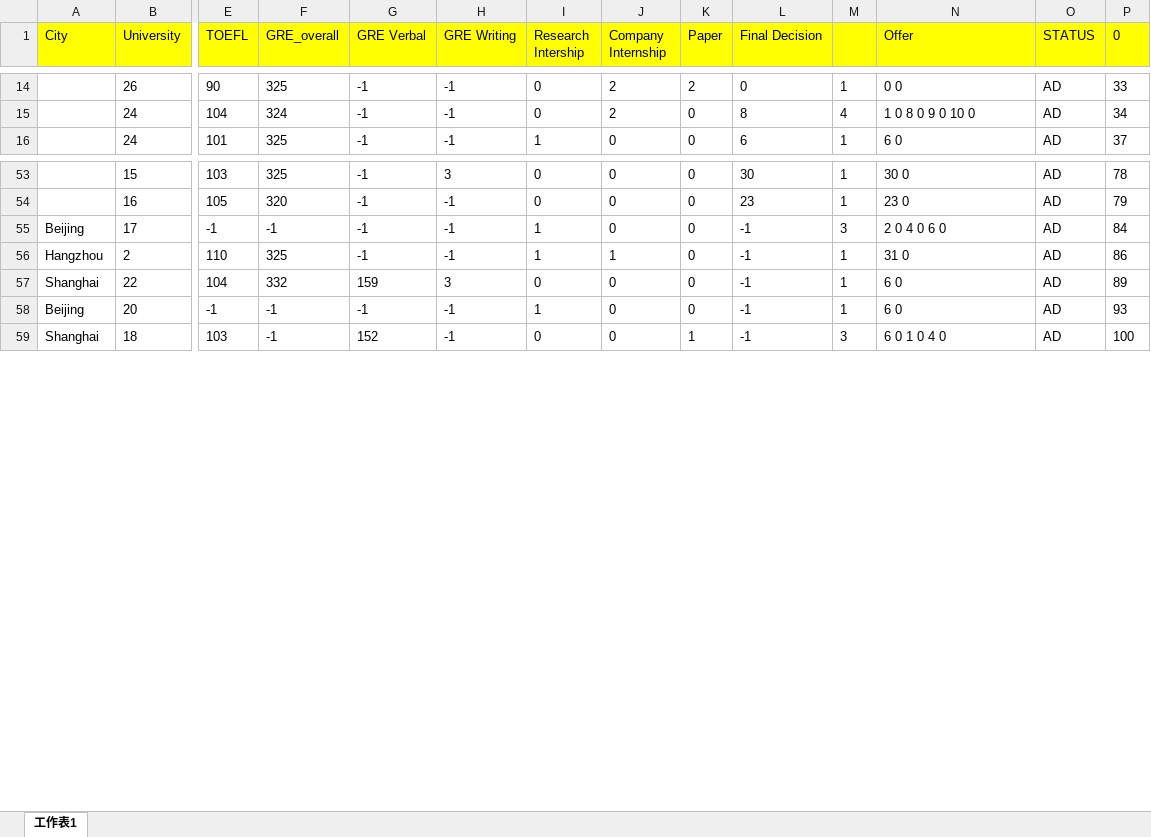
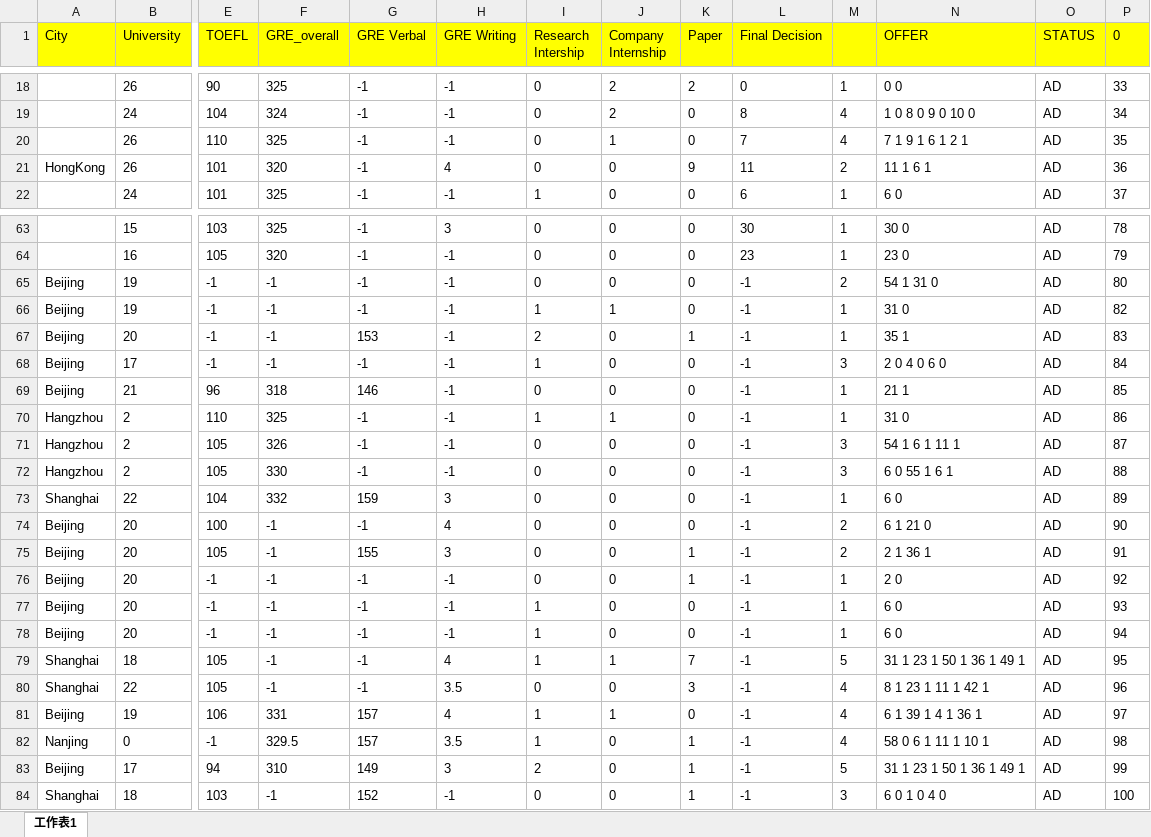
Before and after one commit to hazelguo/Computer-Network-Practicum, an Excel workbook: MachineLearning/IOFiles/INFO_20160426.xlsx, sheet 工作表1, drawn as a sheet; only a part is shown, gaps mark what is left out; values as stored, in another font and other column widths than the file's, no borders; rows hold the shown columns only; the diff covers the shown part only; the diff names each change by its address in the sheet, - before the commit and + after, or states it on an @@ line.

```diff
--- a/MachineLearning/IOFiles/INFO_20160426.xlsx (sheet 工作表1)
+++ b/MachineLearning/IOFiles/INFO_20160426.xlsx (sheet 工作表1)
-N1: Offer
+N1: OFFER
+row 20:  | 26 | 110 | 325 | -1 | -1 | 0 | 1 | 0 | 7 | 4 | 7 1 9 1 6 1 2 1 | AD | 35
+row 21: HongKong | 26 | 101 | 320 | -1 | 4 | 0 | 0 | 9 | 11 | 2 | 11 1 6 1 | AD | 36
+row 65: Beijing | 19 | -1 | -1 | -1 | -1 | 0 | 0 | 0 | -1 | 2 | 54 1 31 0 | AD | 80
+row 66: Beijing | 19 | -1 | -1 | -1 | -1 | 1 | 1 | 0 | -1 | 1 | 31 0 | AD | 82
+row 67: Beijing | 20 | -1 | -1 | 153 | -1 | 2 | 0 | 1 | -1 | 1 | 35 1 | AD | 83
+row 69: Beijing | 21 | 96 | 318 | 146 | -1 | 0 | 0 | 0 | -1 | 1 | 21 1 | AD | 85
+row 71: Hangzhou | 2 | 105 | 326 | -1 | -1 | 0 | 0 | 0 | -1 | 3 | 54 1 6 1 11 1 | AD | 87
+row 72: Hangzhou | 2 | 105 | 330 | -1 | -1 | 0 | 0 | 0 | -1 | 3 | 6 0 55 1 6 1 | AD | 88
+row 74: Beijing | 20 | 100 | -1 | -1 | 4 | 0 | 0 | 0 | -1 | 2 | 6 1 21 0 | AD | 90
+row 75: Beijing | 20 | 105 | -1 | 155 | 3 | 0 | 0 | 1 | -1 | 2 | 2 1 36 1 | AD | 91
+row 76: Beijing | 20 | -1 | -1 | -1 | -1 | 0 | 0 | 1 | -1 | 1 | 2 0 | AD | 92
+row 78: Beijing | 20 | -1 | -1 | -1 | -1 | 1 | 0 | 0 | -1 | 1 | 6 0 | AD | 94
+row 79: Shanghai | 18 | 105 | -1 | -1 | 4 | 1 | 1 | 7 | -1 | 5 | 31 1 23 1 50 1 36 1 49 1 | AD | 95
+row 80: Shanghai | 22 | 105 | -1 | -1 | 3.5 | 0 | 0 | 3 | -1 | 4 | 8 1 23 1 11 1 42 1 | AD | 96
+row 81: Beijing | 19 | 106 | 331 | 157 | 4 | 1 | 1 | 0 | -1 | 4 | 6 1 39 1 4 1 36 1 | AD | 97
+row 82: Nanjing | 0 | -1 | 329.5 | 157 | 3.5 | 1 | 0 | 1 | -1 | 4 | 58 0 6 1 11 1 10 1 | AD | 98
+row 83: Beijing | 17 | 94 | 310 | 149 | 3 | 2 | 0 | 1 | -1 | 5 | 31 1 23 1 50 1 36 1 49 1 | AD | 99
```
Also changed, not shown: 10 added rows and 115 removed rows elsewhere in this sheet, 9 other files.
